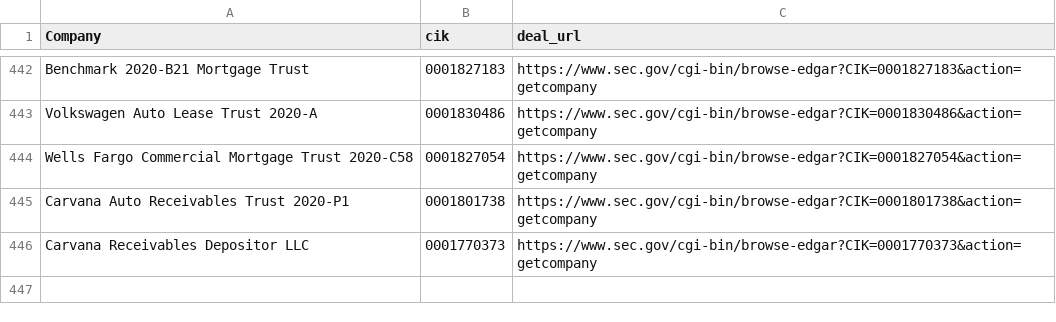
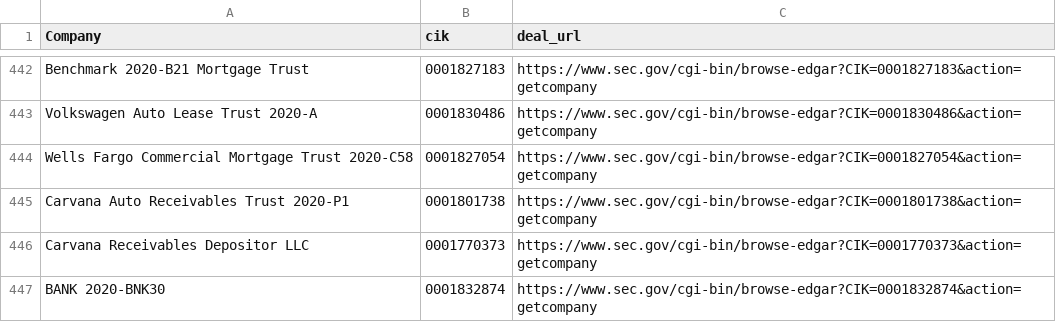
Before and after one commit to moman822/auto-abs, a CSV file: abs-ee/data/companies.csv, drawn as a sheet; only a part is shown, gaps mark what is left out; the diff names each change by its address in the sheet, - before the commit and + after, or states it on an @@ line.

Commit message:
updating companies and log

```diff
--- a/abs-ee/data/companies.csv
+++ b/abs-ee/data/companies.csv
+row 447: BANK 2020-BNK30 | 0001832874 | https://www.sec.gov/cgi-bin/browse-edgar?CIK=0001832874&action=getcompany
```
Also changed, not shown: abs-ee/data/log.csv, 1 other file.
